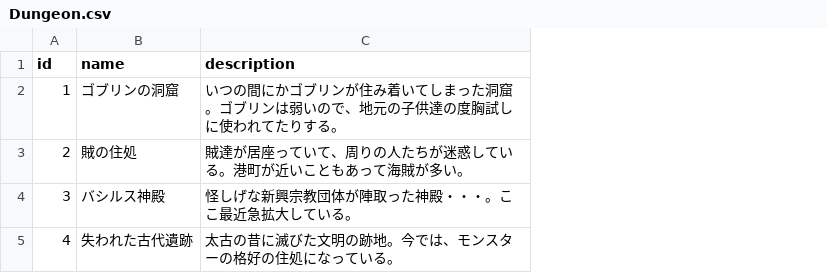
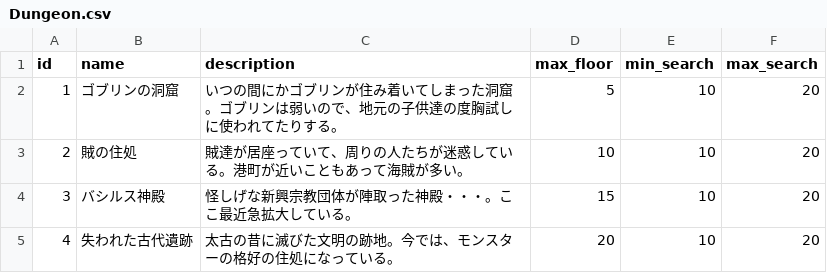
Before and after one commit to sukesan1984/agrarian, a CSV file: master/Dungeon.csv, drawn as a sheet; the diff names each change by its address in the sheet, - before the commit and + after, or states it on an @@ line.

```diff
--- a/master/Dungeon.csv
+++ b/master/Dungeon.csv
+column D (max_floor), rows 2-5: 5 | 10 | 15 | 20
+column E (min_search), rows 2-5: all 10
+column F (max_search), rows 2-5: all 20
```
Also changed, not shown: 12 other files.
